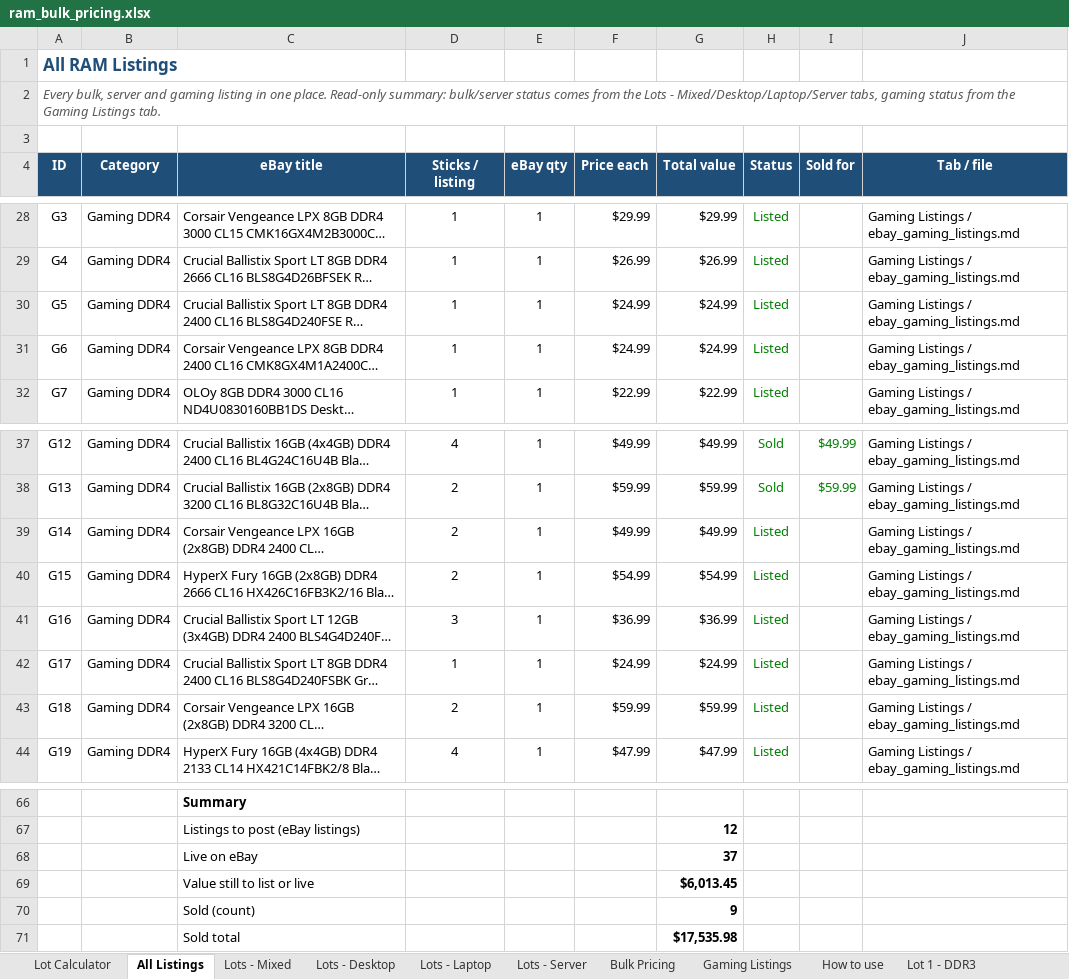
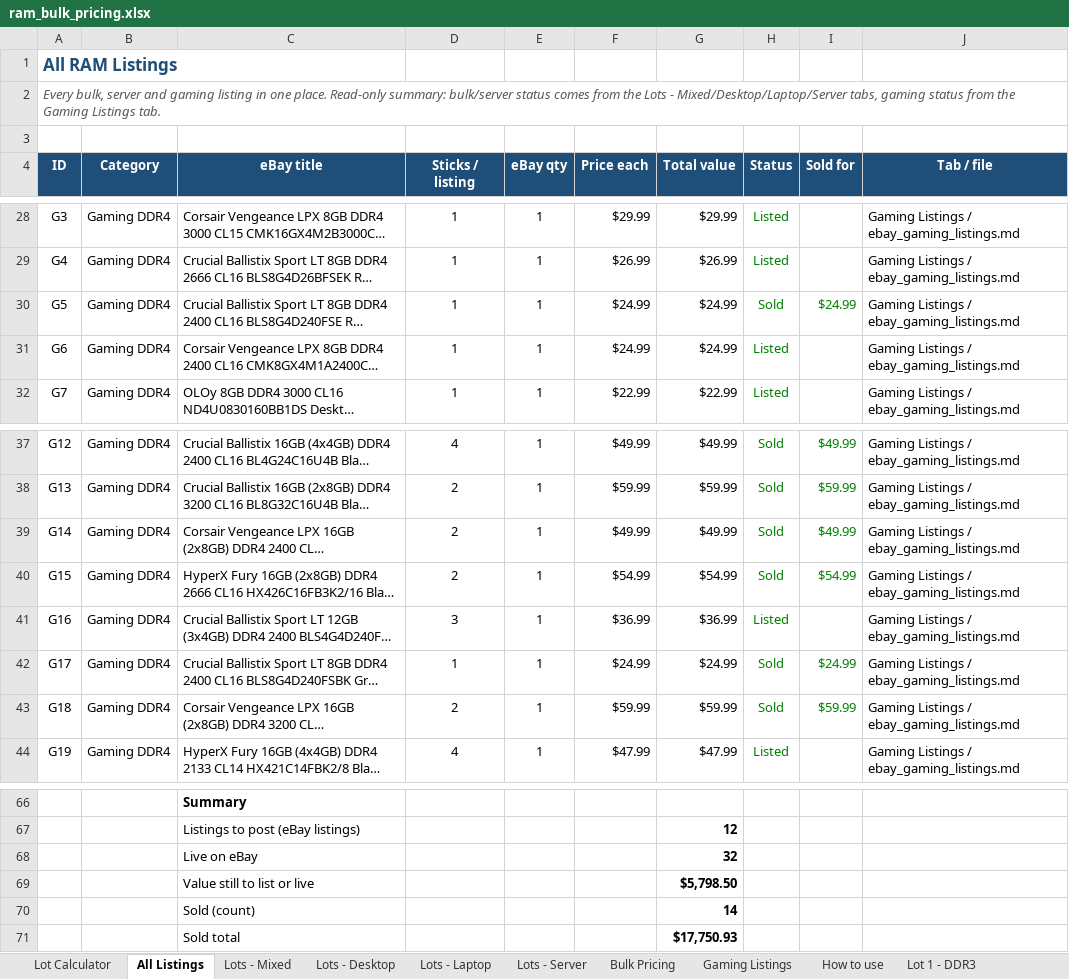
Before and after one commit to bgallaher-lgtm/Claude, an Excel workbook: ram_bulk_pricing.xlsx, sheet All Listings, drawn as a sheet; only a part is shown, gaps mark what is left out; long unchanged cells end in …; values as stored, in another font and other column widths than the file's, no borders; charts and pictures and conditional formats not drawn; the diff names each change by its address in the sheet, - before the commit and + after, or states it on an @@ line.

```diff
--- a/ram_bulk_pricing.xlsx (sheet All Listings)
+++ b/ram_bulk_pricing.xlsx (sheet All Listings)
-H30 (Status): Listed
+H30 (Status): Sold
-I30 (Sold for): (empty)
+I30 (Sold for): $24.99
-H39:H40 (Status): Listed
+H39:H40 (Status): Sold
-I39 (Sold for): (empty)
+I39 (Sold for): $49.99
-I40 (Sold for): (empty)
+I40 (Sold for): $54.99
-H42:H43 (Status): Listed
+H42:H43 (Status): Sold
-I42 (Sold for): (empty)
+I42 (Sold for): $24.99
-I43 (Sold for): (empty)
+I43 (Sold for): $59.99
-G68 (Total value): 37
+G68 (Total value): 32
-G69 (Total value): $6,013.45
+G69 (Total value): $5,798.50
-G70 (Total value): 9
+G70 (Total value): 14
-G71 (Total value): $17,535.98
+G71 (Total value): $17,750.93
```
Also changed, not shown: sheet Gaming Listings.
